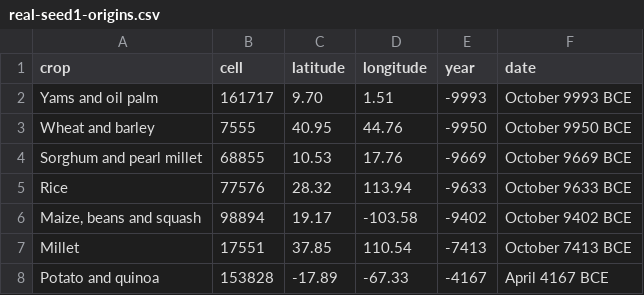
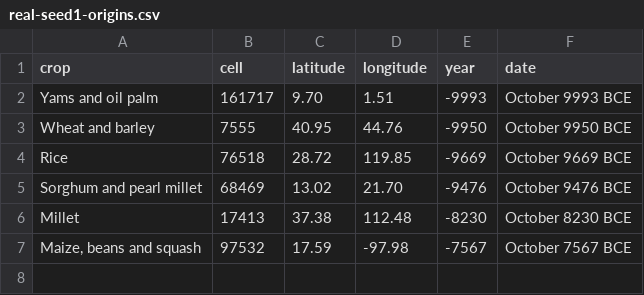
Before and after one commit to djeyprott/sim2, a CSV file: docs/stats/real-seed1-origins.csv, drawn as a sheet.

```diff
--- a/docs/stats/real-seed1-origins.csv
+++ b/docs/stats/real-seed1-origins.csv
@@ -3,6 +3,5 @@ crop,cell,latitude,longitude,year,date
 "Wheat and barley",7555,40.95,44.76,-9950,October 9950 BCE
-"Sorghum and pearl millet",68855,10.53,17.76,-9669,October 9669 BCE
-"Rice",77576,28.32,113.94,-9633,October 9633 BCE
-"Maize, beans and squash",98894,19.17,-103.58,-9402,October 9402 BCE
-"Millet",17551,37.85,110.54,-7413,October 7413 BCE
-"Potato and quinoa",153828,-17.89,-67.33,-4167,April 4167 BCE
+"Rice",76518,28.72,119.85,-9669,October 9669 BCE
+"Sorghum and pearl millet",68469,13.02,21.70,-9476,October 9476 BCE
+"Millet",17413,37.38,112.48,-8230,October 8230 BCE
+"Maize, beans and squash",97532,17.59,-97.98,-7567,October 7567 BCE
```
Also changed, not shown: docs/stats/random-seed1-herding-origins.csv, docs/stats/random-seed3-herding-origins.csv, 15 other files.
